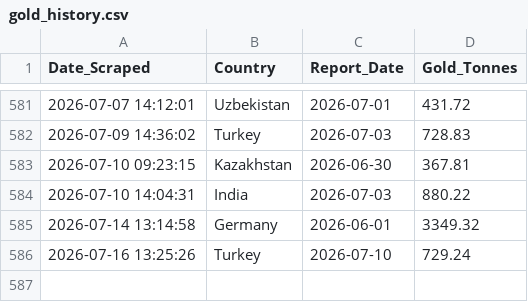
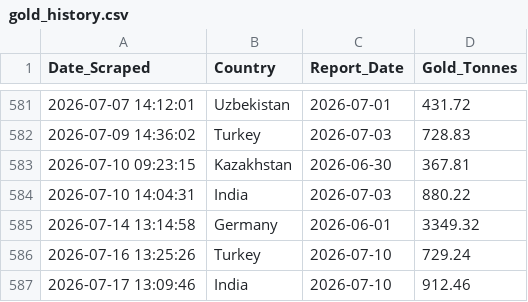
Before and after one commit to Borissapo/WGCReserves, a CSV file: data/gold_history.csv, drawn as a sheet; only a part is shown, gaps mark what is left out.

```diff
--- a/data/gold_history.csv
+++ b/data/gold_history.csv
@@ -586 +586,2 @@ Date_Scraped,Country,Report_Date,Gold_Tonnes
 2026-07-16 13:25:26,Turkey,2026-07-10,729.24
+2026-07-17 13:09:46,India,2026-07-10,912.46
```
Also changed, not shown: 1 other file.
